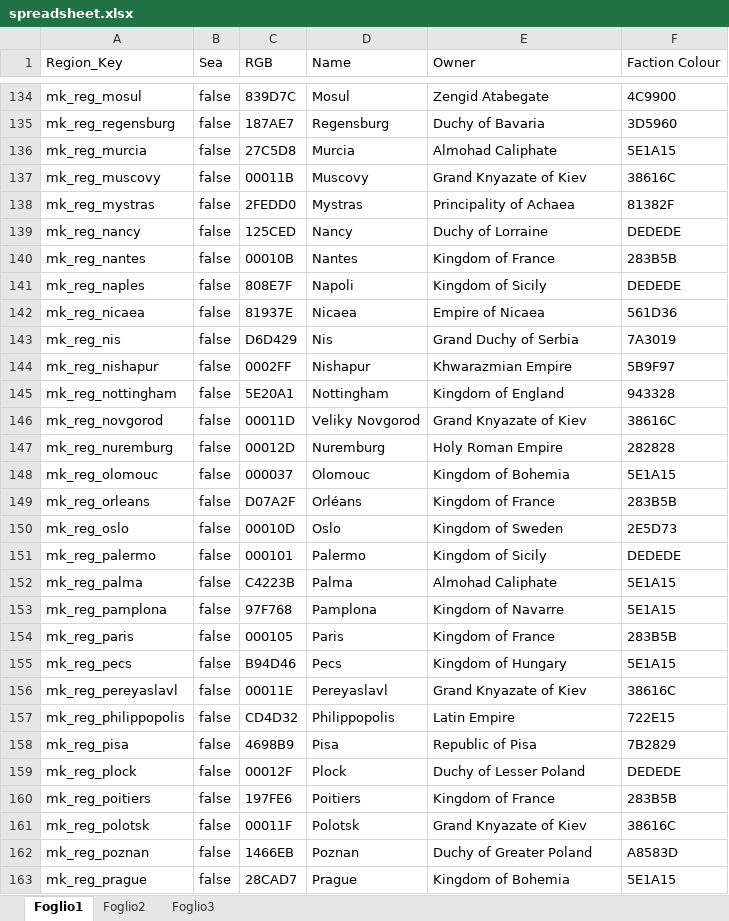
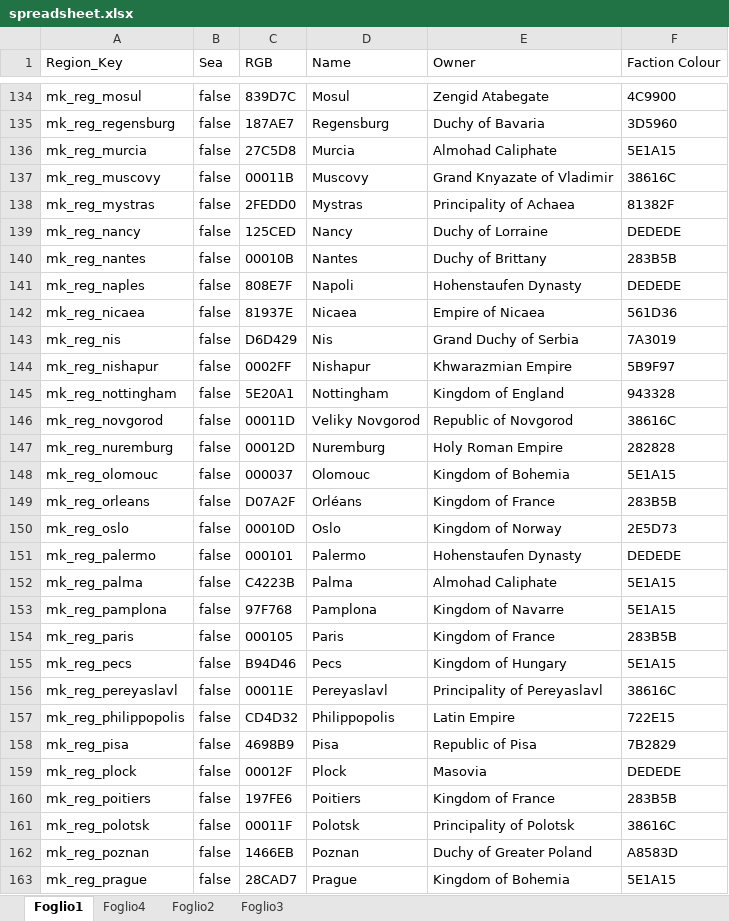
Before and after one commit to prolox-ita/Caesar-in-Britain---ToB, an Excel workbook: spreadsheet.xlsx, sheet Foglio1, drawn as a sheet; only a part is shown, gaps mark what is left out; values as stored, in another font and other column widths than the file's, no borders; the diff covers the shown part only; the diff names each change by its address in the sheet, - before the commit and + after, or states it on an @@ line.

```diff
--- a/spreadsheet.xlsx (sheet Foglio1)
+++ b/spreadsheet.xlsx (sheet Foglio1)
+sheet tab: Foglio4
-E137 (Owner): Grand Knyazate of Kiev
+E137 (Owner): Grand Knyazate of Vladimir
-E140 (Owner): Kingdom of France
+E140 (Owner): Duchy of Brittany
-E141 (Owner): Kingdom of Sicily
+E141 (Owner): Hohenstaufen Dynasty
-E146 (Owner): Grand Knyazate of Kiev
+E146 (Owner): Republic of Novgorod
-E150 (Owner): Kingdom of Sweden
+E150 (Owner): Kingdom of Norway
-E151 (Owner): Kingdom of Sicily
+E151 (Owner): Hohenstaufen Dynasty
-E156 (Owner): Grand Knyazate of Kiev
+E156 (Owner): Principality of Pereyaslavl
-E159 (Owner): Duchy of Lesser Poland
+E159 (Owner): Masovia
-E161 (Owner): Grand Knyazate of Kiev
+E161 (Owner): Principality of Polotsk
```
Also changed, not shown: 44 edited cells elsewhere in this sheet, 1 other file.
